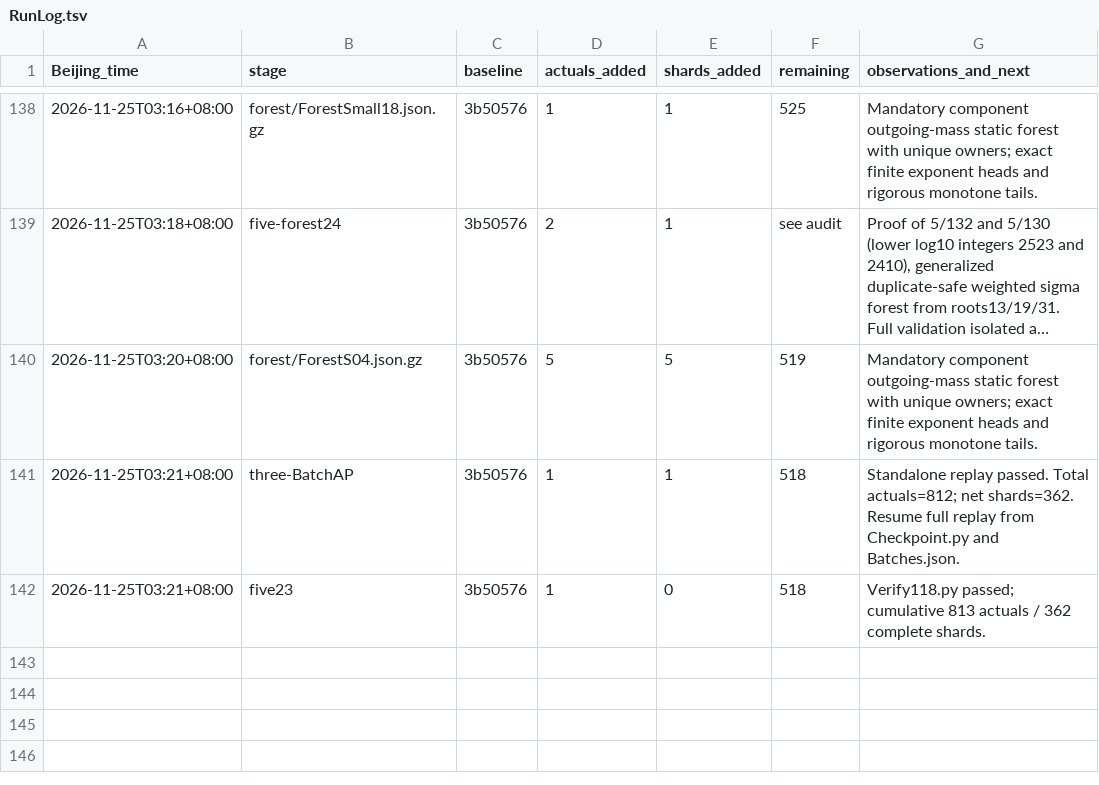
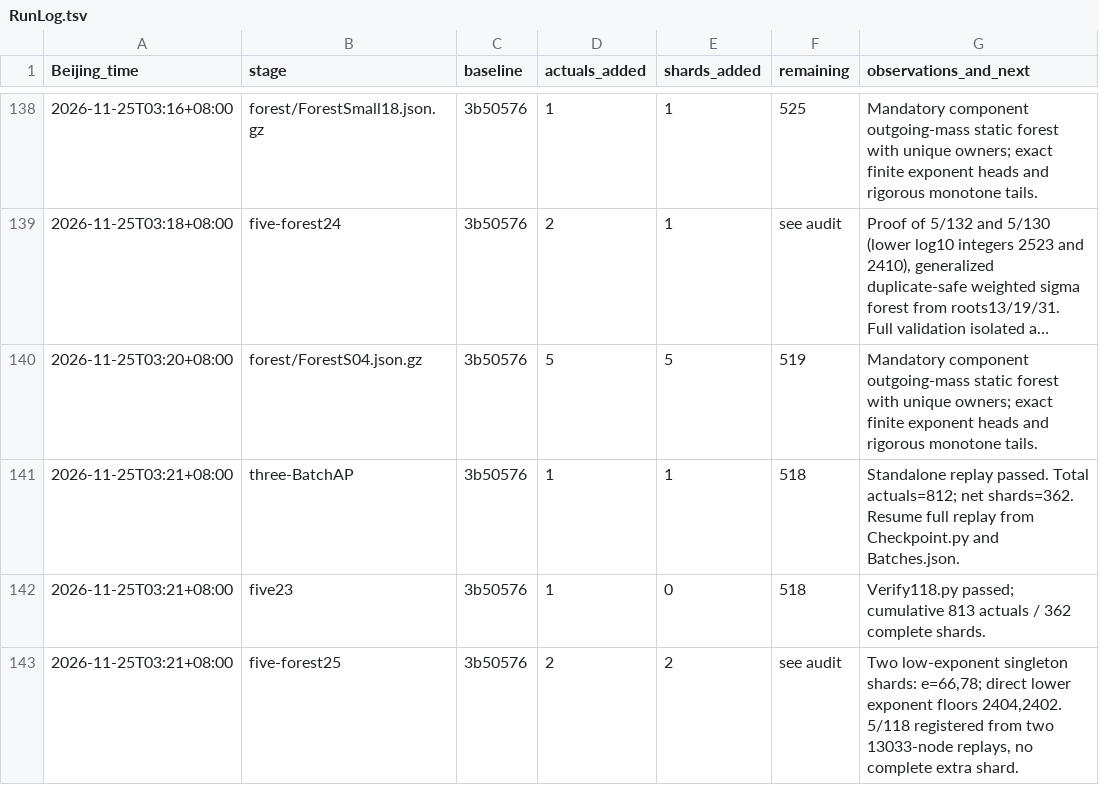
Before and after one commit to stormwhip/PerfectNumbers, a TSV file: Research/NightMerge/RunLog.tsv, drawn as a sheet; only a part is shown, gaps mark what is left out; long unchanged cells end in ….

Commit message:
Verify forest lower bounds for 5/66 and 5/78 using integer-only accounting

```diff
--- a/Research/NightMerge/RunLog.tsv
+++ b/Research/NightMerge/RunLog.tsv
@@ -142 +142,2 @@ Beijing_time	stage	baseline	actuals_added	shards_added	remaining	observations_an
 2026-11-25T03:21+08:00	five23	3b50576	1	0	518	Verify118.py passed; cumulative 813 actuals / 362 complete shards.
+2026-11-25T03:21+08:00	five-forest25	3b50576	2	2	see audit	Two low-exponent singleton shards: e=66,78; direct lower exponent floors 2404,2402. 5/118 registered from two 13033-node replays, no complete extra shard.
```
Also changed, not shown: 3 other files.
